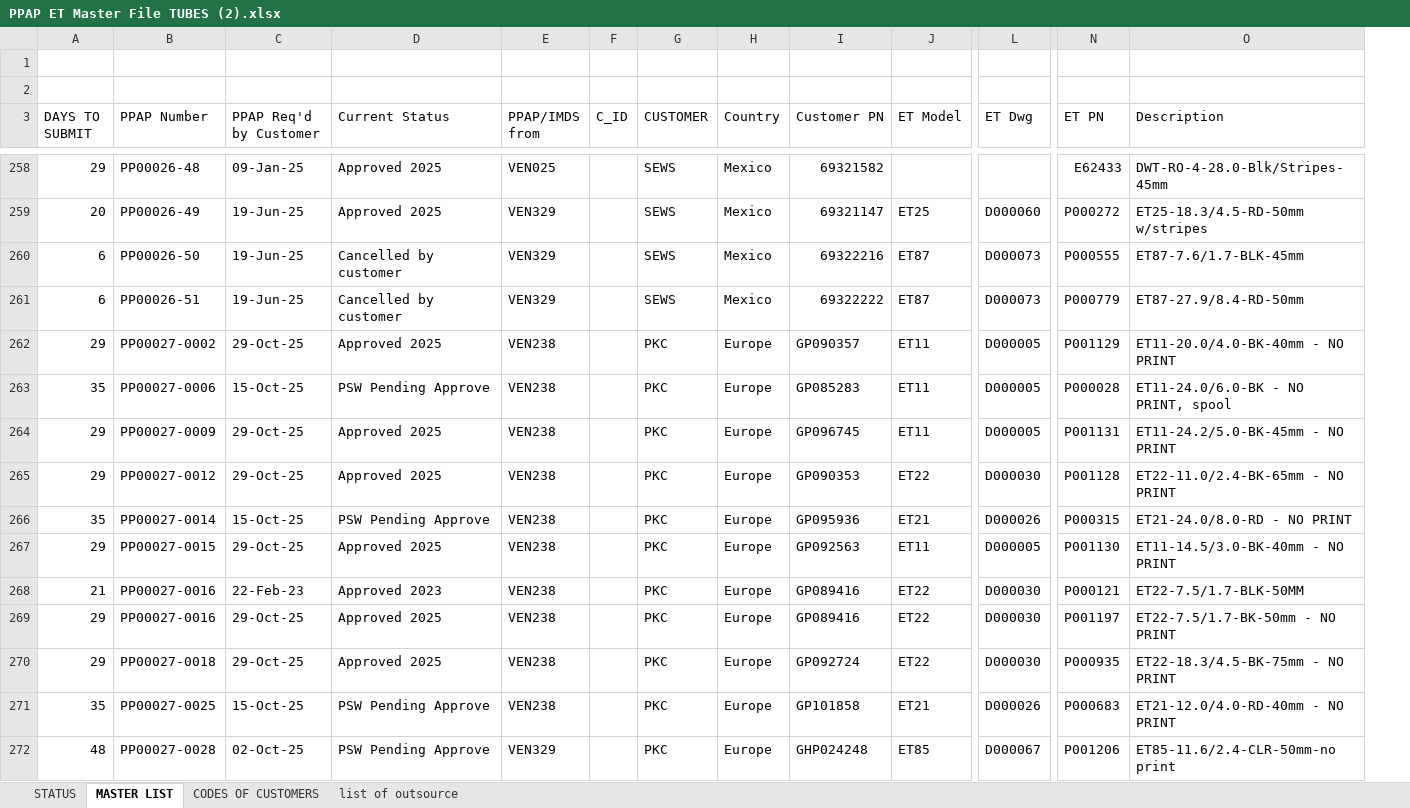
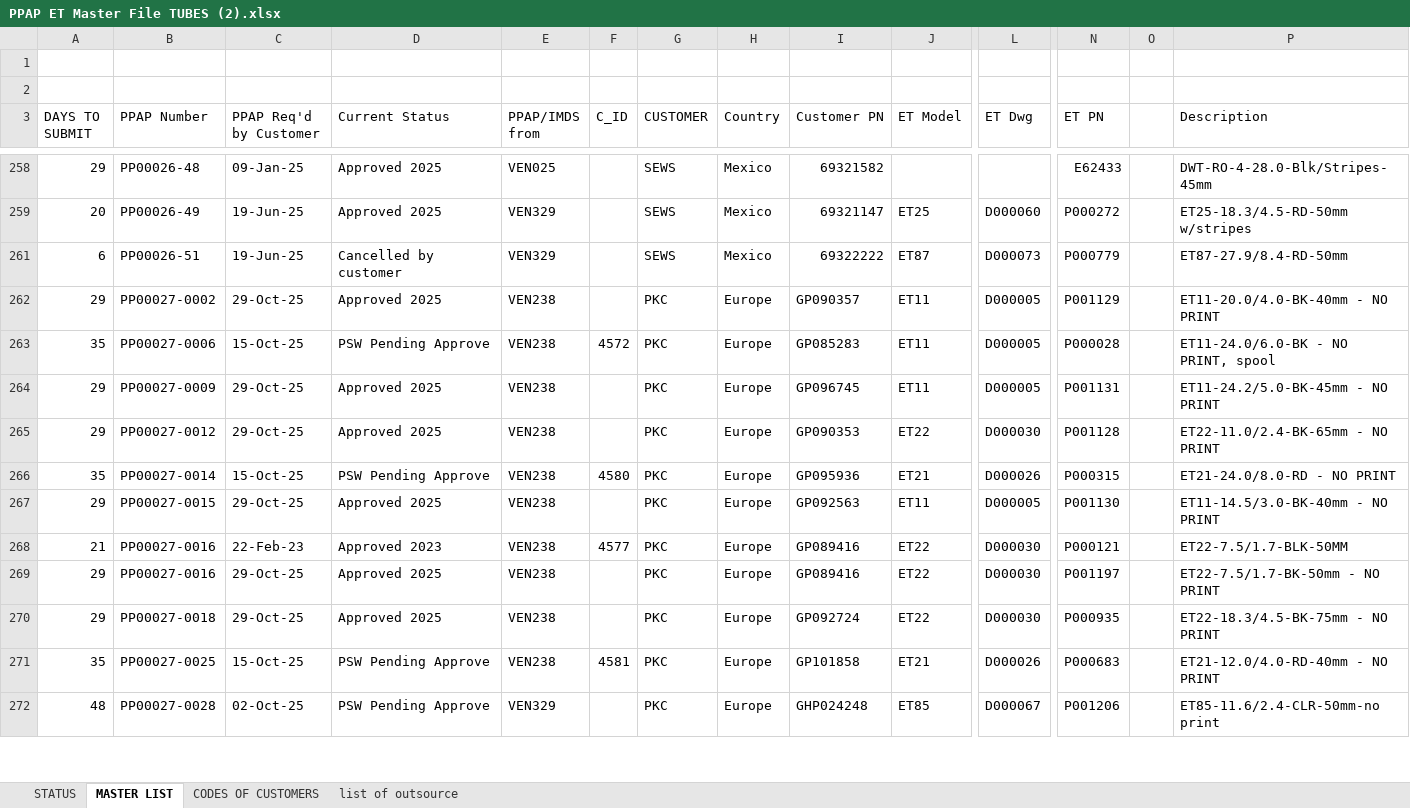
Before and after one commit to Santiago-004/proyecto, an Excel workbook: PPAP ET Master File TUBES (2).xlsx, sheet MASTER LIST, drawn as a sheet; only a part is shown, gaps mark what is left out; values as stored, in another font and other column widths than the file's, no cell formats; conditional formats not drawn; removed rows and columns are numbered as before the commit, all else as after; rows hold the shown columns only; the diff covers the shown part only; the diff names each change by its address in the sheet, - before the commit and + after, or states it on an @@ line.

```diff
--- a/PPAP ET Master File TUBES (2).xlsx (sheet MASTER LIST)
+++ b/PPAP ET Master File TUBES (2).xlsx (sheet MASTER LIST)
+column O, empty
@@ row 260 hidden: 6 | PP00026-50 | 19-Jun-25 | Cancelled by customer | VEN329 |  | SEWS | Mexico | 69322216 | ET87 | D000073 | P000555 | ET87-7.6/1.7-BLK-45mm @@
-F263 (C_ID): (empty)
+F263 (C_ID): 4572
-F266 (C_ID): (empty)
+F266 (C_ID): 4580
-F268 (C_ID): (empty)
+F268 (C_ID): 4577
-F271 (C_ID): (empty)
+F271 (C_ID): 4581
```
Also changed, not shown: 4 removed rows, 69 hidden or unhidden rows and 279 edited cells elsewhere in this sheet, cell formats, formulas that keep their value, hidden cells, 1 other file.
